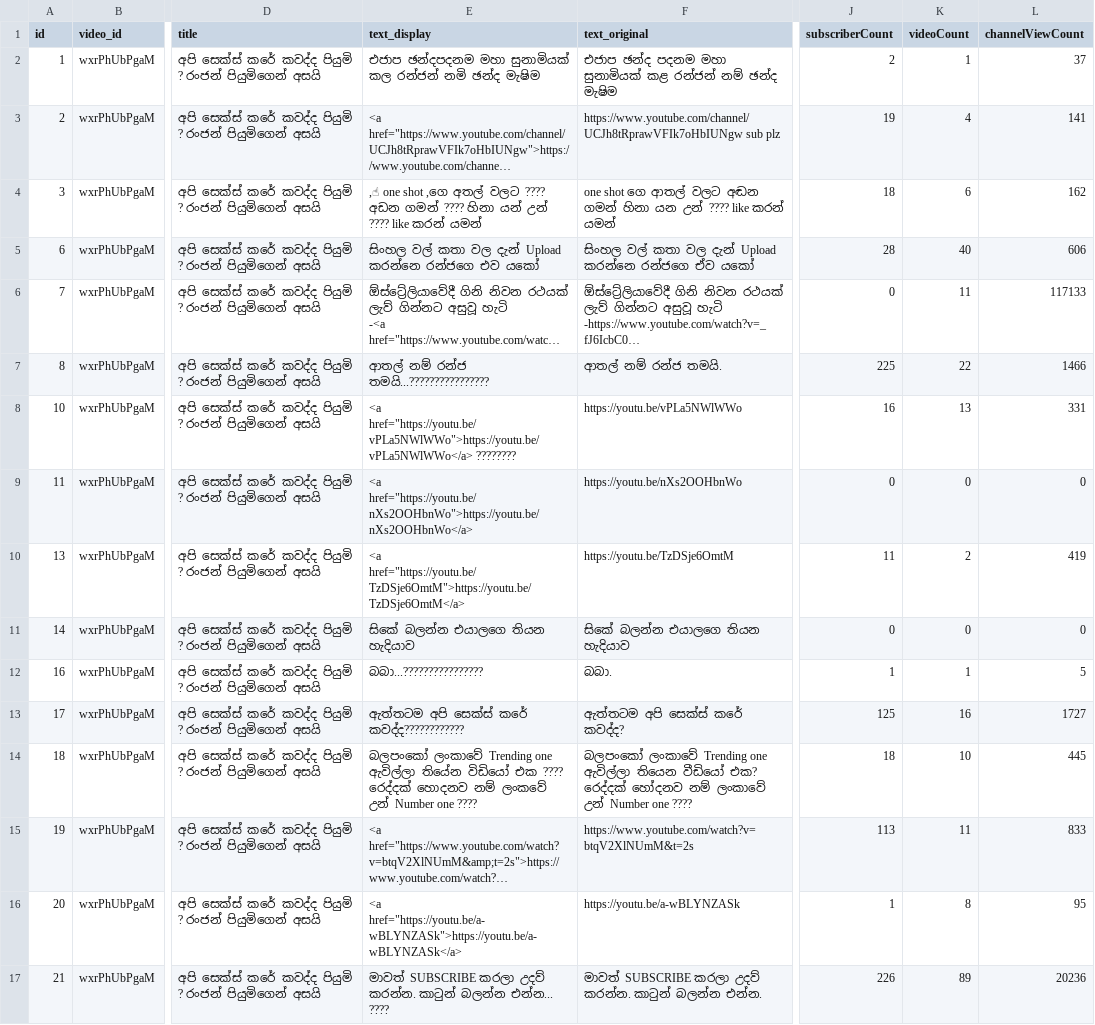
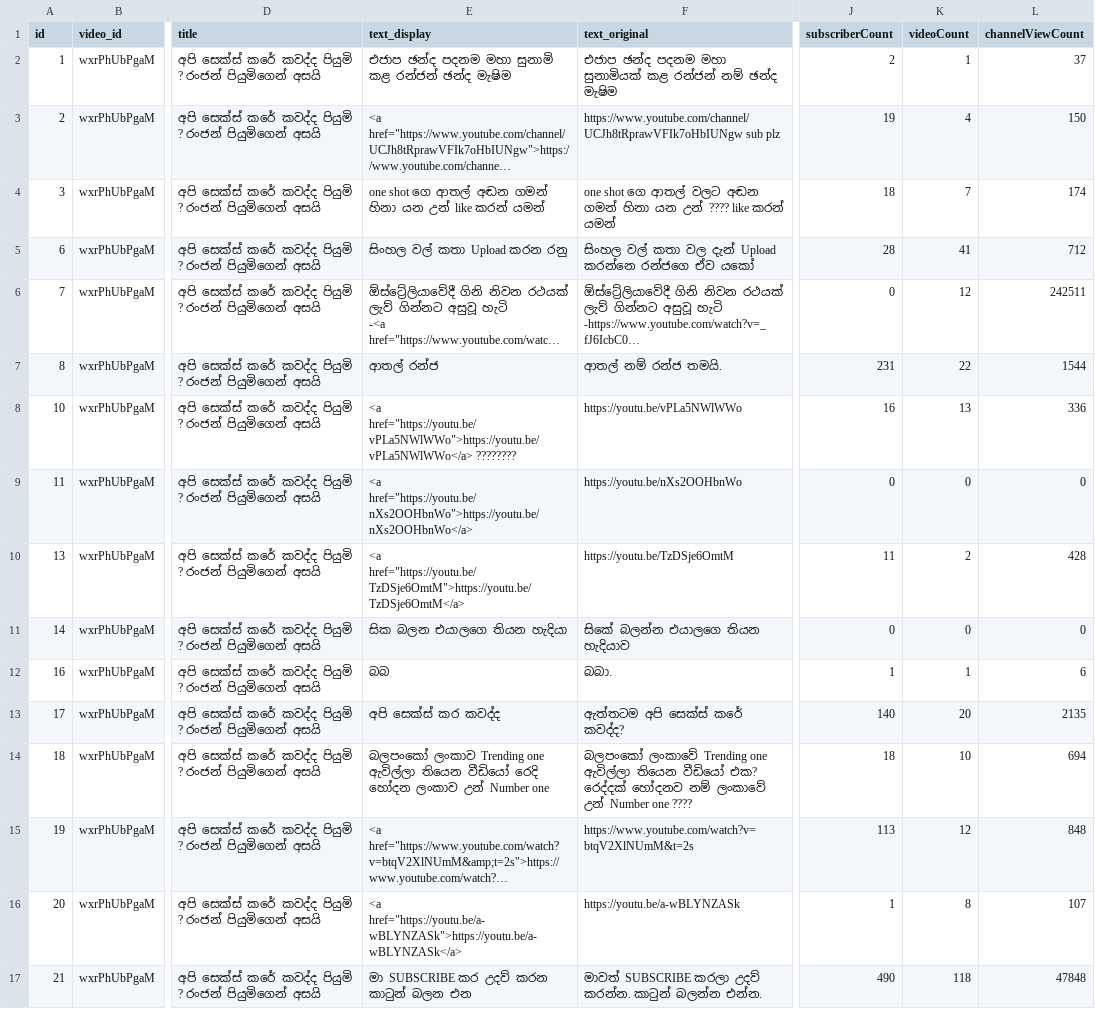
Before and after one commit to achintha-weerasinghe/youtube_spam_comment, a CSV file: ranjan-youtube-comments.csv, drawn as a sheet; only a part is shown, gaps mark what is left out; long unchanged cells end in …; the diff covers the shown part only; the diff names each change by its address in the sheet, - before the commit and + after, or states it on an @@ line.

```diff
--- a/ranjan-youtube-comments.csv
+++ b/ranjan-youtube-comments.csv
-E2 (text_display): එජාප ඡන්දපදනම මහා සුනාමියක් කල රන්ජන් නමි ඡන්ද මැෂිම
+E2 (text_display): එජාප ඡන්ද පදනම මහා සුනාමි කළ රන්ජන් ඡන්ද මැෂිම
-L3 (channelViewCount): 141
+L3 (channelViewCount): 150
-E4 (text_display): ,☝ one shot ,ගෙ අතල් වලට ???? අඩන ගමන් ???? හිනා යන් උන් ???? like කරන්…
+E4 (text_display): one shot ගෙ ආතල් අඬන ගමන් හිනා යන උන් like කරන්…
-K4 (videoCount): 6
+K4 (videoCount): 7
-L4 (channelViewCount): 162
+L4 (channelViewCount): 174
-E5 (text_display): සිංහල වල් කතා වල දැන් Upload කරන්නෙ රන්ජගෙ එව යකෝ
+E5 (text_display): සිංහල වල් කතා Upload කරන රනු
-K5 (videoCount): 40
+K5 (videoCount): 41
-L5 (channelViewCount): 606
+L5 (channelViewCount): 712
-K6 (videoCount): 11
+K6 (videoCount): 12
-L6 (channelViewCount): 117133
+L6 (channelViewCount): 242511
-E7 (text_display): ආතල් නම් රන්ජ තමයි...????????????????
+E7 (text_display): ආතල් රන්ජ
-J7 (subscriberCount): 225
+J7 (subscriberCount): 231
-L7 (channelViewCount): 1466
+L7 (channelViewCount): 1544
-L8 (channelViewCount): 331
+L8 (channelViewCount): 336
-L10 (channelViewCount): 419
+L10 (channelViewCount): 428
-E11 (text_display): සිකේ බලන්න එයාලගෙ තියන හැදියාව
+E11 (text_display): සික බලන එයාලගෙ තියන හැදියා
-E12 (text_display): බබා...????????????????
+E12 (text_display): බබ
-L12 (channelViewCount): 5
+L12 (channelViewCount): 6
-E13 (text_display): ඇත්තටම අපි සෙක්ස් කරේ කවද්ද????????????
+E13 (text_display): අපි සෙක්ස් කර කවද්ද
-J13 (subscriberCount): 125
+J13 (subscriberCount): 140
-K13 (videoCount): 16
+K13 (videoCount): 20
-L13 (channelViewCount): 1727
+L13 (channelViewCount): 2135
-E14 (text_display): බලපංකෝ ලංකාවේ Trending one ඇවිල්ලා තියේන විඩියෝ එක ???? රෙද්දක් හොදනව නම් ලංකවේ උන් Number one ????
+E14 (text_display): බලපංකෝ ලංකාව Trending one ඇවිල්ලා තියෙන වීඩියෝ රෙදි හෝදන ලංකාව උන් Number one
-L14 (channelViewCount): 445
+L14 (channelViewCount): 694
-K15 (videoCount): 11
+K15 (videoCount): 12
-L15 (channelViewCount): 833
+L15 (channelViewCount): 848
-L16 (channelViewCount): 95
+L16 (channelViewCount): 107
-E17 (text_display): මාවත් SUBSCRIBE කරලා උදව් කරන්න. කාටුන් බලන්න එන්න... ????
+E17 (text_display): මා SUBSCRIBE කර උදව් කරන කාටුන් බලන එන
-J17 (subscriberCount): 226
+J17 (subscriberCount): 490
-K17 (videoCount): 89
+K17 (videoCount): 118
-L17 (channelViewCount): 20236
+L17 (channelViewCount): 47848
```
Also changed, not shown: 153 edited cells elsewhere in this file, music-youtube-comments.csv, ratta-youtube-comments.csv, 5 other files.
